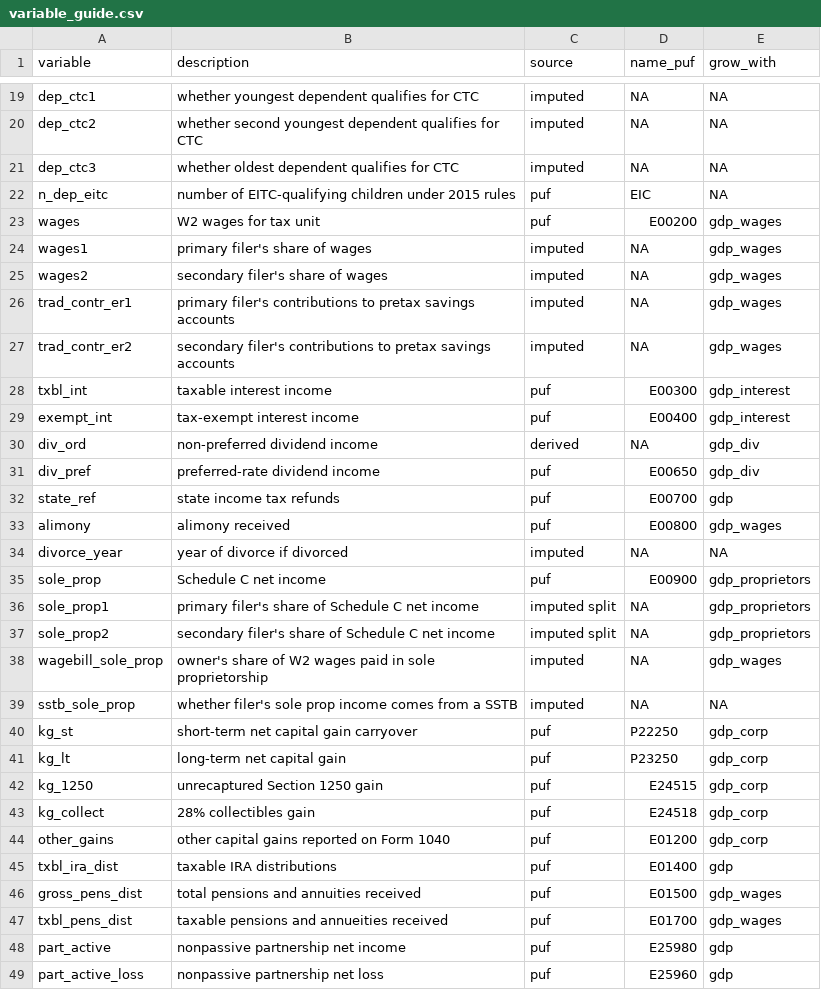
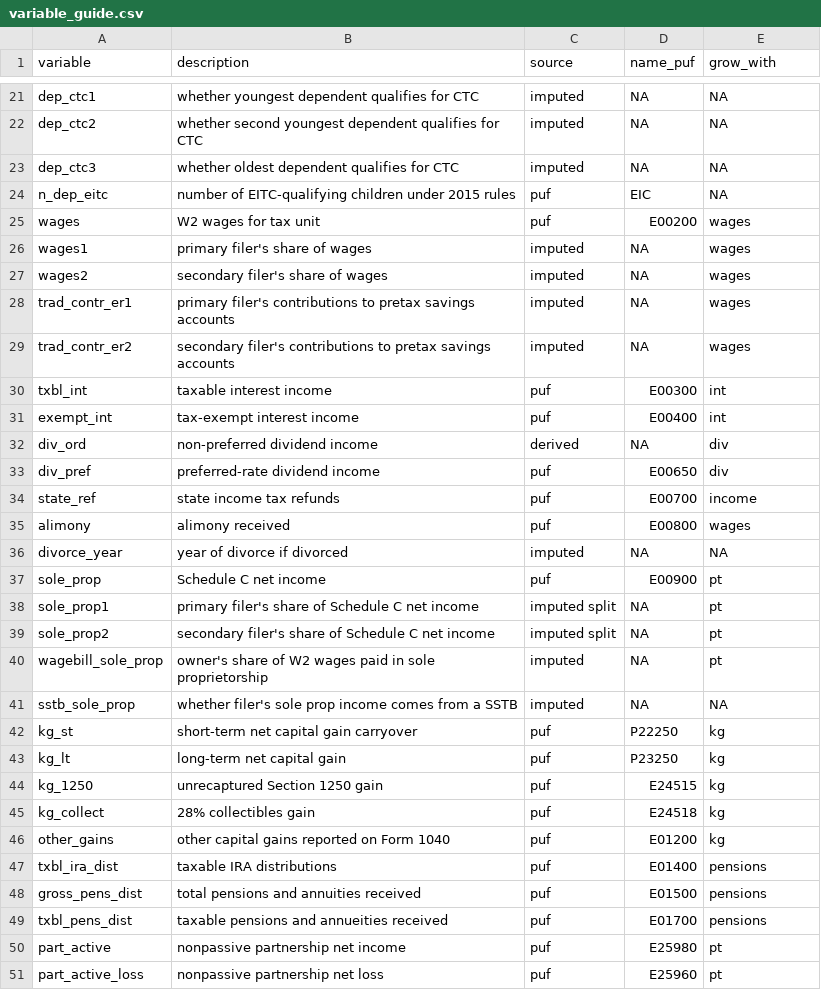
Before and after one commit to Budget-Lab-Yale/Tax-Data, a CSV file: resources/variable_guide.csv, drawn as a sheet; only a part is shown, gaps mark what is left out; the diff covers the shown part only.

```diff
--- a/resources/variable_guide.csv
+++ b/resources/variable_guide.csv
@@ -22,28 +24,28 @@ dep_ctc3,whether oldest dependent qualifies for CTC,imputed,NA,NA
 n_dep_eitc,number of EITC-qualifying children under 2015 rules,puf,EIC,NA
-wages,W2 wages for tax unit,puf,E00200,gdp_wages
-wages1,primary filer's share of wages,imputed,NA,gdp_wages
-wages2,secondary filer's share of wages,imputed,NA,gdp_wages
-trad_contr_er1,primary filer's contributions to pretax savings accounts,imputed,NA,gdp_wages
-trad_contr_er2,secondary filer's contributions to pretax savings accounts,imputed,NA,gdp_wages
-txbl_int,taxable interest income,puf,E00300,gdp_interest
-exempt_int,tax-exempt interest income,puf,E00400,gdp_interest
-div_ord,non-preferred dividend income,derived,NA,gdp_div
-div_pref,preferred-rate dividend income,puf,E00650,gdp_div
-state_ref,state income tax refunds,puf,E00700,gdp
-alimony,alimony received,puf,E00800,gdp_wages
+wages,W2 wages for tax unit,puf,E00200,wages
+wages1,primary filer's share of wages,imputed,NA,wages
+wages2,secondary filer's share of wages,imputed,NA,wages
+trad_contr_er1,primary filer's contributions to pretax savings accounts,imputed,NA,wages
+trad_contr_er2,secondary filer's contributions to pretax savings accounts,imputed,NA,wages
+txbl_int,taxable interest income,puf,E00300,int
+exempt_int,tax-exempt interest income,puf,E00400,int
+div_ord,non-preferred dividend income,derived,NA,div
+div_pref,preferred-rate dividend income,puf,E00650,div
+state_ref,state income tax refunds,puf,E00700,income
+alimony,alimony received,puf,E00800,wages
 divorce_year,year of divorce if divorced,imputed,NA,NA
-sole_prop,Schedule C net income,puf,E00900,gdp_proprietors
-sole_prop1,primary filer's share of Schedule C net income,imputed split,NA,gdp_proprietors
-sole_prop2,secondary filer's share of Schedule C net income,imputed split,NA,gdp_proprietors
-wagebill_sole_prop,owner's share of W2 wages paid in sole proprietorship,imputed,NA,gdp_wages
+sole_prop,Schedule C net income,puf,E00900,pt
+sole_prop1,primary filer's share of Schedule C net income,imputed split,NA,pt
+sole_prop2,secondary filer's share of Schedule C net income,imputed split,NA,pt
+wagebill_sole_prop,owner's share of W2 wages paid in sole proprietorship,imputed,NA,pt
 sstb_sole_prop,whether filer's sole prop income comes from a SSTB,imputed,NA,NA
-kg_st,short-term net capital gain carryover,puf,P22250,gdp_corp
-kg_lt,long-term net capital gain,puf,P23250,gdp_corp
-kg_1250,unrecaptured Section 1250 gain,puf,E24515,gdp_corp
-kg_collect,28% collectibles gain,puf,E24518,gdp_corp
-other_gains,other capital gains reported on Form 1040,puf,E01200,gdp_corp
-txbl_ira_dist,taxable IRA distributions,puf,E01400,gdp
-gross_pens_dist,total pensions and annuities received,puf,E01500,gdp_wages
-txbl_pens_dist,taxable pensions and annueities received,puf,E01700,gdp_wages
-part_active,nonpassive partnership net income,puf,E25980,gdp
-part_active_loss,nonpassive partnership net loss,puf,E25960,gdp
+kg_st,short-term net capital gain carryover,puf,P22250,kg
+kg_lt,long-term net capital gain,puf,P23250,kg
+kg_1250,unrecaptured Section 1250 gain,puf,E24515,kg
+kg_collect,28% collectibles gain,puf,E24518,kg
+other_gains,other capital gains reported on Form 1040,puf,E01200,kg
+txbl_ira_dist,taxable IRA distributions,puf,E01400,pensions
+gross_pens_dist,total pensions and annuities received,puf,E01500,pensions
+txbl_pens_dist,taxable pensions and annueities received,puf,E01700,pensions
+part_active,nonpassive partnership net income,puf,E25980,pt
+part_active_loss,nonpassive partnership net loss,puf,E25960,pt
```
Also changed, not shown: 2 added rows and 69 edited cells elsewhere in this file, 6 other files.
